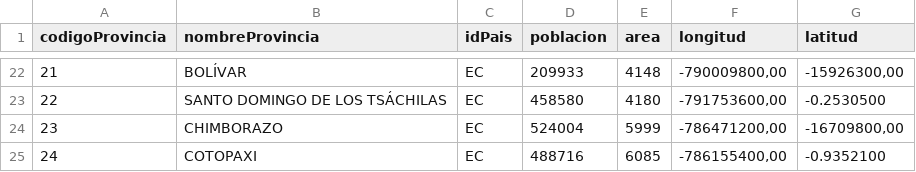
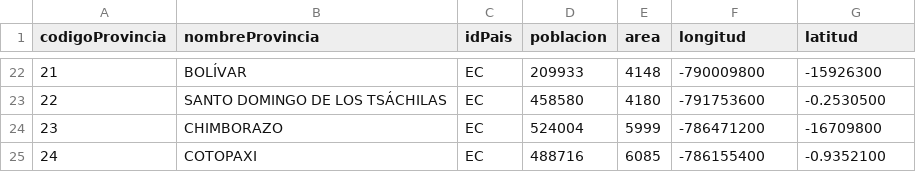
Before and after one commit to Chavic12/ProyectoIntegrador1.2, a CSV file: BasedeDatos/Datos/Provincias.csv, drawn as a sheet; only a part is shown, gaps mark what is left out; the diff covers the shown part only.

```diff
--- a/BasedeDatos/Datos/Provincias.csv
+++ b/BasedeDatos/Datos/Provincias.csv
@@ -22,4 +22,4 @@
-21;BOLÍVAR;EC;209933;4148;-790009800,00;-15926300,00
-22;SANTO DOMINGO DE LOS TSÁCHILAS;EC;458580;4180;-791753600,00;-0.2530500
-23;CHIMBORAZO;EC;524004;5999;-786471200,00;-16709800,00
-24;COTOPAXI;EC;488716;6085;-786155400,00;-0.9352100
+21;BOLÍVAR;EC;209933;4148;-790009800;-15926300
+22;SANTO DOMINGO DE LOS TSÁCHILAS;EC;458580;4180;-791753600;-0.2530500
+23;CHIMBORAZO;EC;524004;5999;-786471200;-16709800
+24;COTOPAXI;EC;488716;6085;-786155400;-0.9352100
```
Also changed, not shown: 32 edited cells elsewhere in this file, 9 other files.
